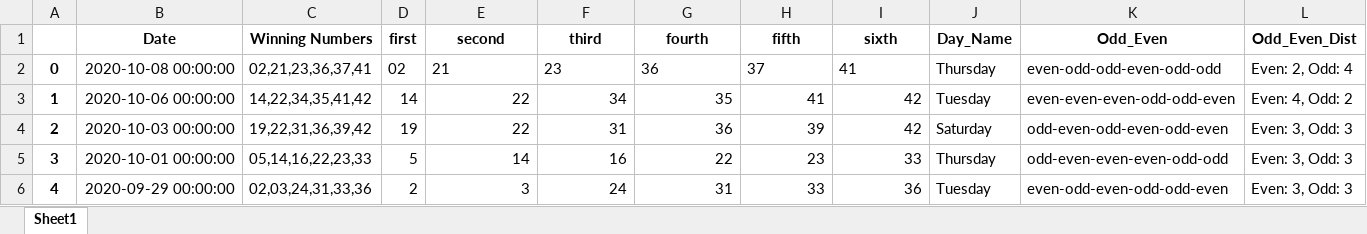
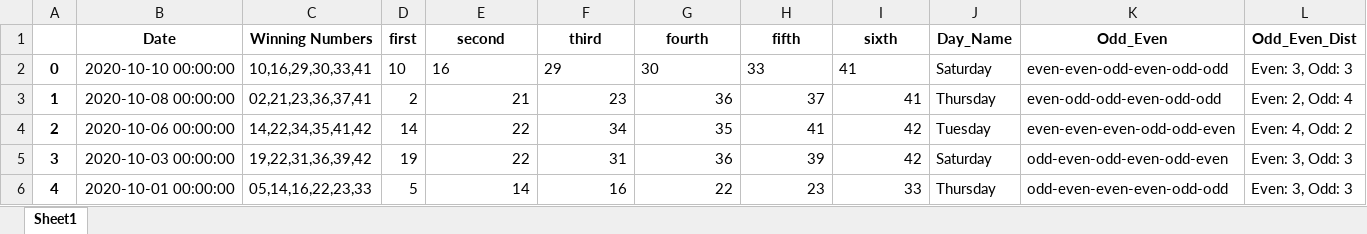
Before and after one commit to Jared-Caraan/Lotto_Analysis, an Excel workbook: Data_Gathering/PastDataResults.xlsx, sheet Sheet1, drawn as a sheet; only a part is shown; the shorter side is filled out with more unchanged rows; values as stored, in another font and other column widths than the file's, no borders; addresses are those after the commit; the diff names each change by its address in the sheet, - before the commit and + after, or states it on an @@ line.

Commit message:
lotto result

```diff
--- a/Data_Gathering/PastDataResults.xlsx (sheet Sheet1)
+++ b/Data_Gathering/PastDataResults.xlsx (sheet Sheet1)
+row 2: 0 | 2020-10-10 00:00:00 | 10,16,29,30,33,41 | 10 | 16 | 29 | 30 | 33 | 41 | Saturday | even-even-odd-even-odd-odd | Even: 3, Odd: 3
@@ column A renumbered from row 3 down @@
-D3 (first): 02
+D3 (first): 2
-E3:I3 alignment: left
+E3:I3 alignment: right
```
Also changed, not shown: 1 other file.
